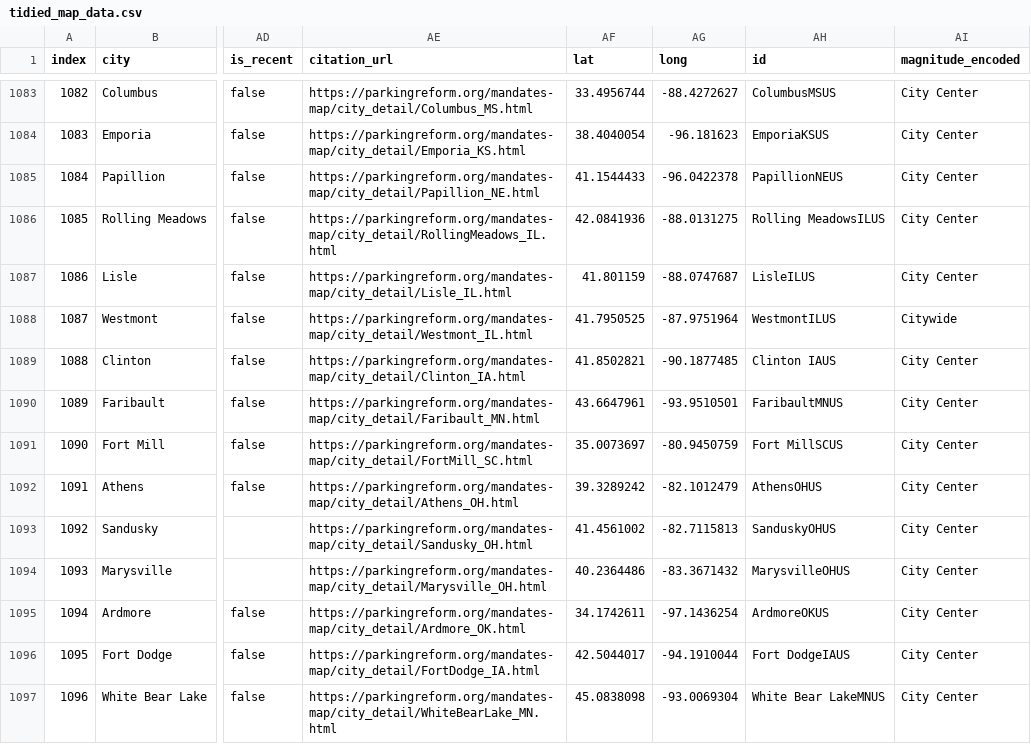
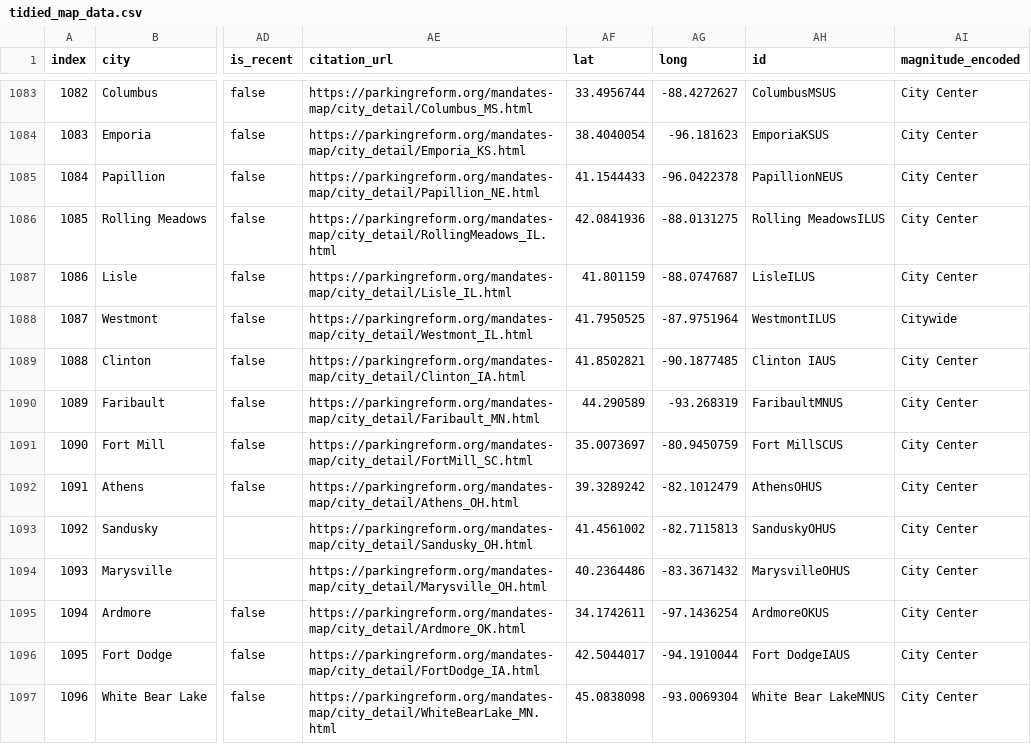
Before and after one commit to ParkingReformNetwork/reform-map, a CSV file: map/tidied_map_data.csv, drawn as a sheet; only a part is shown, gaps mark what is left out; the diff covers the shown part only; the diff names each change by its address in the sheet, - before the commit and + after, or states it on an @@ line.

```diff
--- a/map/tidied_map_data.csv
+++ b/map/tidied_map_data.csv
-AF1090 (lat): 43.6647961
+AF1090 (lat): 44.290589
-AG1090 (long): -93.9510501
+AG1090 (long): -93.268319
```
Also changed, not shown: 10 edited cells elsewhere in this file, map/trimmed_map_data.csv.
